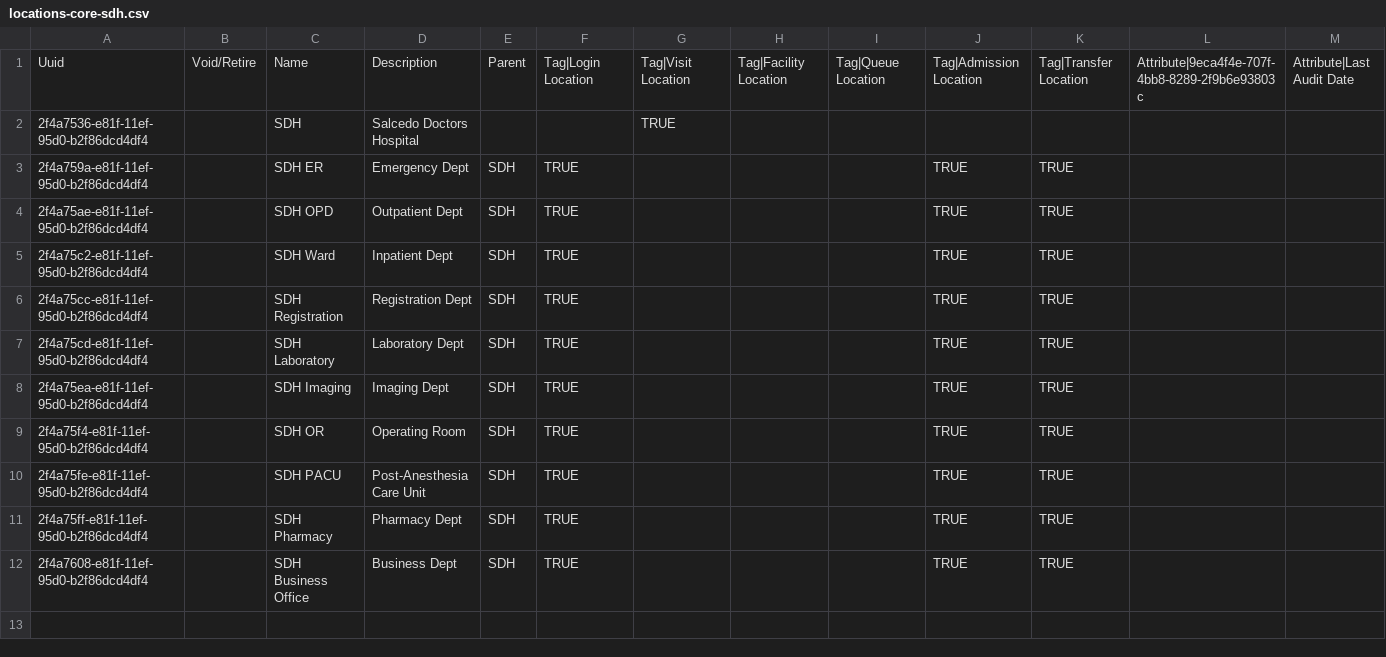
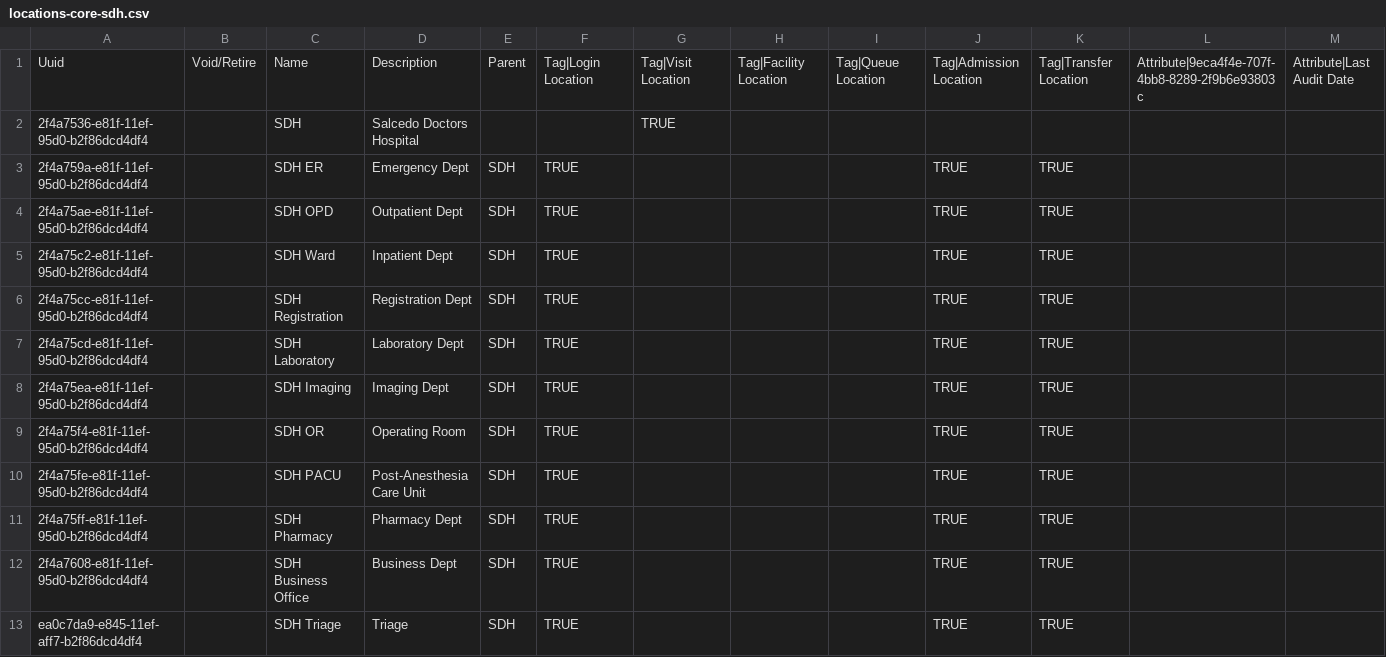
Before and after one commit to pgorrindo/openmrs-distro-referenceapplication, a CSV file: distro/configuration/locations/locations-core-sdh.csv, drawn as a sheet; only a part is shown; rows hold the shown columns only; the diff names each change by its address in the sheet, - before the commit and + after, or states it on an @@ line.

Commit message:
add Triage location

```diff
--- a/distro/configuration/locations/locations-core-sdh.csv
+++ b/distro/configuration/locations/locations-core-sdh.csv
+row 13: ea0c7da9-e845-11ef-aff7-b2f86dcd4df4 |  | SDH Triage | Triage | SDH | TRUE |  |  |  | TRUE | TRUE
```
